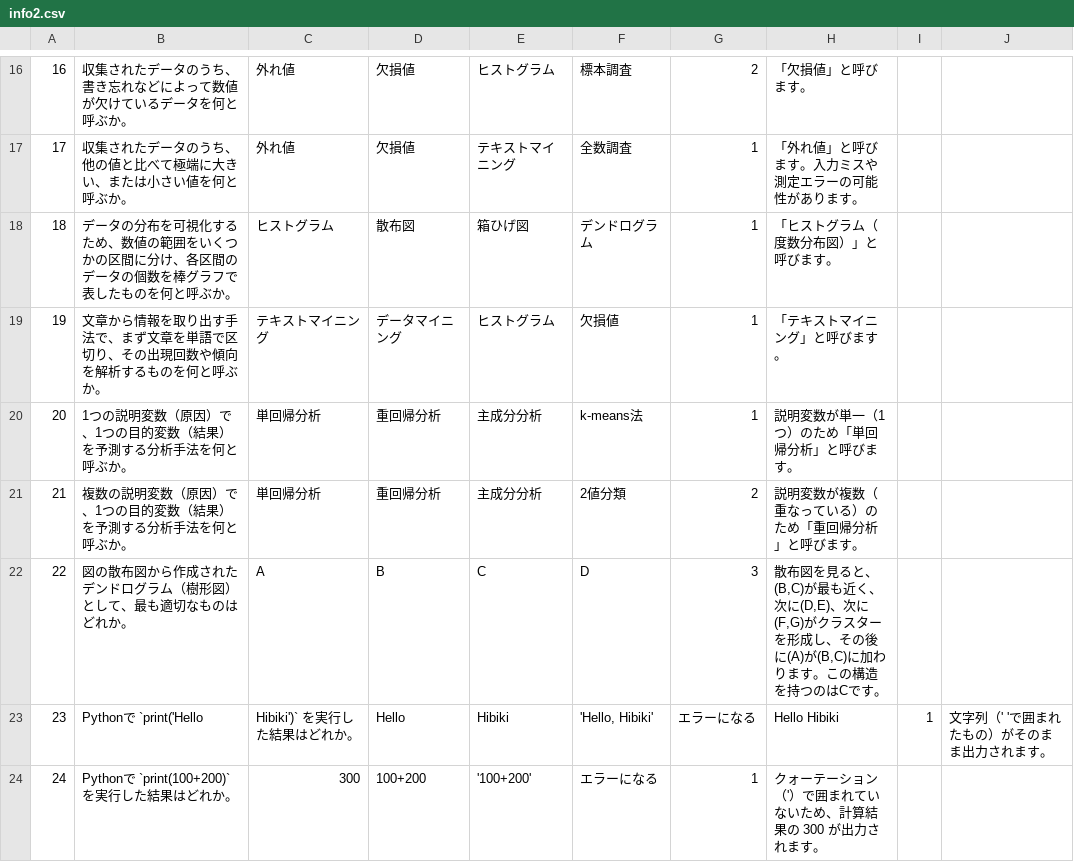
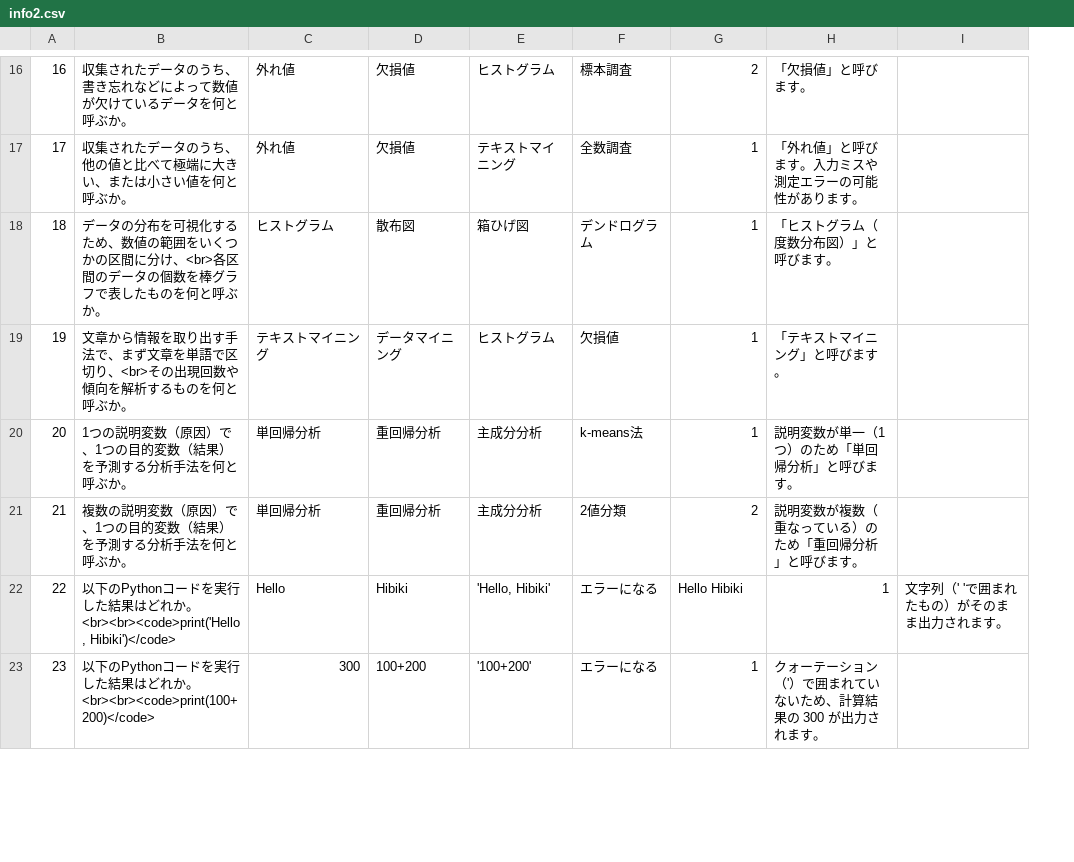
Before and after one commit to drakihabara/information, a CSV file: info2.csv, drawn as a sheet; only a part is shown, gaps mark what is left out; removed rows and columns are numbered as before the commit, all else as after; the diff covers the shown part only; the diff names each change by its address in the sheet, - before the commit and + after, or states it on an @@ line.

Commit message:
Update info2.csv

```diff
--- a/info2.csv
+++ b/info2.csv
-column I, empty
-B18: …に分け、各区間の…
+B18: …に分け、<br>各区間の…
-B19: …区切り、その出現…
+B19: …区切り、<br>その出現…
-row 22: 22 | 図の散布図から作成されたデンドログラム（樹形図）として、最も適切なものはどれか。 | A | B | C | D | 3 | 散布図を見ると、(B,C)が最も近く、次に(D,E)、次に(F,G)がクラスターを形成し、その後に(A)が(B,C)に加わります。この構造を持つのはCです。
-row 23: 23 | Pythonで `print('Hello | Hibiki')` を実行した結果はどれか。 | Hello | Hibiki | 'Hello, Hibiki' | エラーになる | Hello Hibiki | 1 | 文字列（' 'で囲まれたもの）がそのまま出力されます。
+row 22: 22 | 以下のPythonコードを実行した結果はどれか。<br><br><code>print('Hello, Hibiki')</code> | Hello | Hibiki | 'Hello, Hibiki' | エラーになる | Hello Hibiki | 1 | 文字列（' 'で囲まれたもの）がそのまま出力されます。
@@ column A renumbered from row 23 down @@
-B23: Pythonで `print(100+200)` を実行した結果はどれか。
+B23: 以下のPythonコードを実行した結果はどれか。<br><br><code>print(100+200)</code>
```
Also changed, not shown: 1 added row, 1 removed row and 7 edited cells elsewhere in this file.
